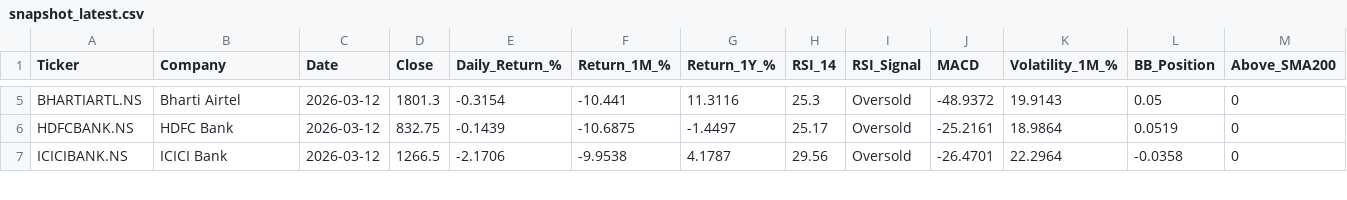
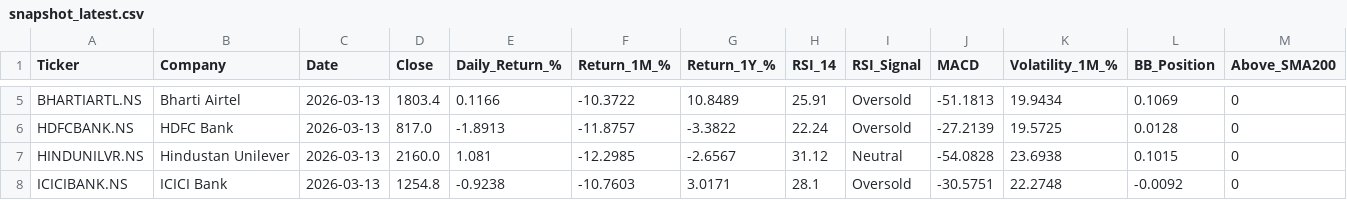
Before and after one commit to vivekraj123456/Stock-Analysis, a CSV file: powerbi_data/snapshot_latest.csv, drawn as a sheet; only a part is shown, gaps mark what is left out; addresses are those after the commit; the diff covers the shown part only; the diff names each change by its address in the sheet, - before the commit and + after, or states it on an @@ line.

```diff
--- a/powerbi_data/snapshot_latest.csv
+++ b/powerbi_data/snapshot_latest.csv
-C5:C6 (Date): 2026-03-12
+C5:C6 (Date): 2026-03-13
-D5 (Close): 1801.3
+D5 (Close): 1803.4
-E5 (Daily_Return_%): -0.3154
+E5 (Daily_Return_%): 0.1166
-F5 (Return_1M_%): -10.441
+F5 (Return_1M_%): -10.3722
-G5 (Return_1Y_%): 11.3116
+G5 (Return_1Y_%): 10.8489
-H5 (RSI_14): 25.3
+H5 (RSI_14): 25.91
-J5 (MACD): -48.9372
+J5 (MACD): -51.1813
-K5 (Volatility_1M_%): 19.9143
+K5 (Volatility_1M_%): 19.9434
-L5 (BB_Position): 0.05
+L5 (BB_Position): 0.1069
-D6 (Close): 832.75
+D6 (Close): 817.0
-E6 (Daily_Return_%): -0.1439
+E6 (Daily_Return_%): -1.8913
-F6 (Return_1M_%): -10.6875
+F6 (Return_1M_%): -11.8757
-G6 (Return_1Y_%): -1.4497
+G6 (Return_1Y_%): -3.3822
-H6 (RSI_14): 25.17
+H6 (RSI_14): 22.24
-J6 (MACD): -25.2161
+J6 (MACD): -27.2139
-K6 (Volatility_1M_%): 18.9864
+K6 (Volatility_1M_%): 19.5725
-L6 (BB_Position): 0.0519
+L6 (BB_Position): 0.0128
+row 7: HINDUNILVR.NS | Hindustan Unilever | 2026-03-13 | 2160.0 | 1.081 | -12.2985 | -2.6567 | 31.12 | Neutral | -54.0828 | 23.6938 | 0.1015 | 0
-C8 (Date): 2026-03-12
+C8 (Date): 2026-03-13
-D8 (Close): 1266.5
+D8 (Close): 1254.8
-E8 (Daily_Return_%): -2.1706
+E8 (Daily_Return_%): -0.9238
-F8 (Return_1M_%): -9.9538
+F8 (Return_1M_%): -10.7603
-G8 (Return_1Y_%): 4.1787
+G8 (Return_1Y_%): 3.0171
-H8 (RSI_14): 29.56
+H8 (RSI_14): 28.1
-J8 (MACD): -26.4701
+J8 (MACD): -30.5751
-K8 (Volatility_1M_%): 22.2964
+K8 (Volatility_1M_%): 22.2748
-L8 (BB_Position): -0.0358
+L8 (BB_Position): -0.0092
```
Also changed, not shown: 148 edited cells elsewhere in this file, powerbi_data/dim_date.csv, 2 other files.
